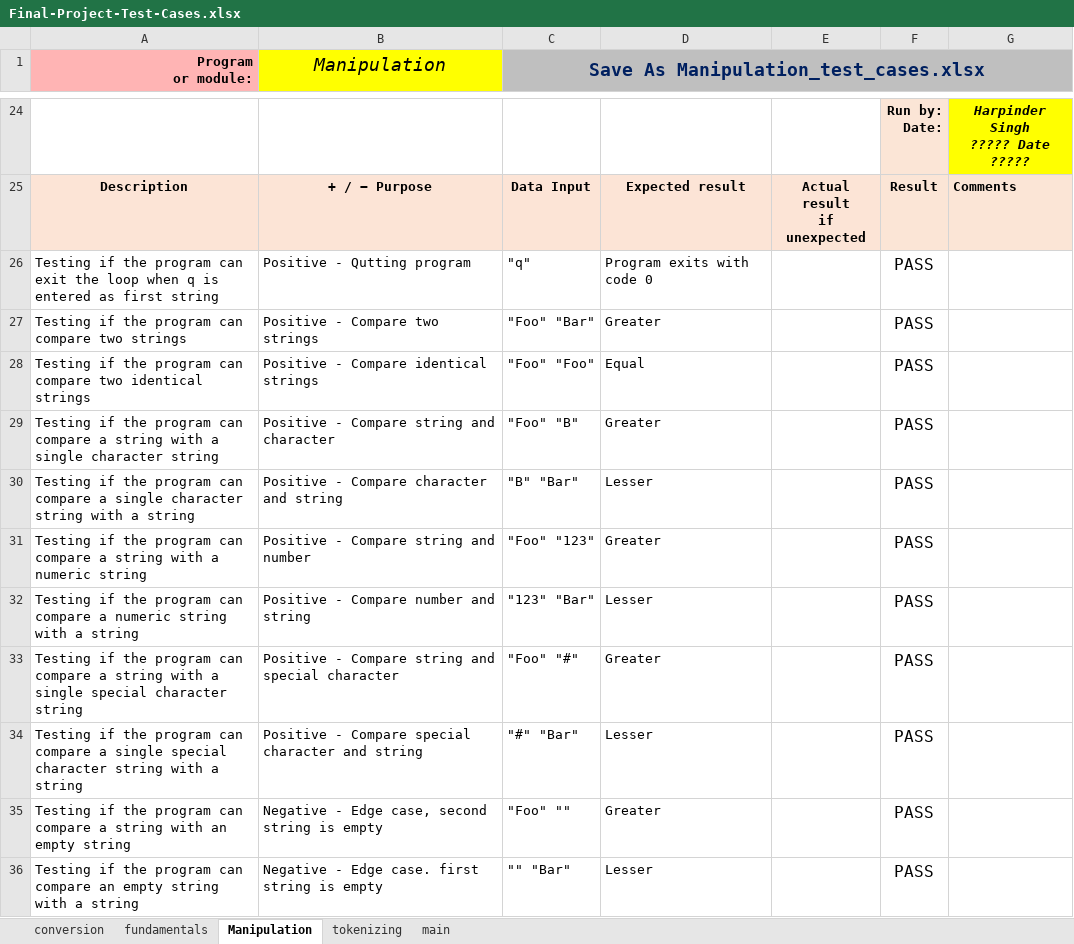
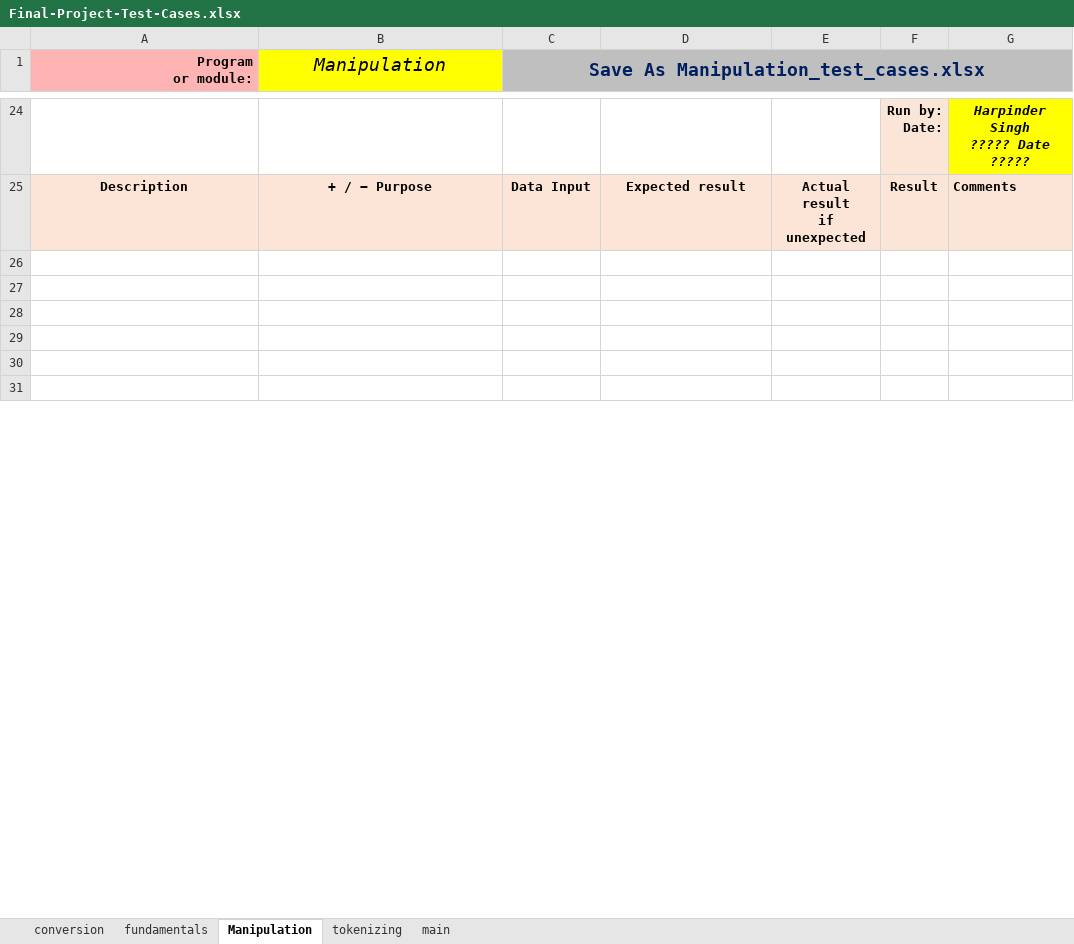
Before and after one commit to jayvakil-bc/cpr101, an Excel workbook: Final-Project-Test-Cases.xlsx, sheet Manipulation, drawn as a sheet; only a part is shown, gaps mark what is left out; values as stored, in another font and other column widths than the file's, no borders; conditional formats not drawn; the diff covers the shown part only; the diff names each change by its address in the sheet, - before the commit and + after, or states it on an @@ line.

```diff
--- a/Final-Project-Test-Cases.xlsx (sheet Manipulation)
+++ b/Final-Project-Test-Cases.xlsx (sheet Manipulation)
-row 26: Testing if the program can exit the loop when q is entered as first string | Positive - Qutting program | "q" | Program exits with code 0 |  | PASS
+row 26: (empty)
-row 27: Testing if the program can compare two strings | Positive - Compare two strings | "Foo" "Bar" | Greater |  | PASS
+row 27: (empty)
-row 28: Testing if the program can compare two identical strings | Positive - Compare identical strings | "Foo" "Foo" | Equal |  | PASS
+row 28: (empty)
-row 29: Testing if the program can compare a string with a single character string | Positive - Compare string and character | "Foo" "B" | Greater |  | PASS
+row 29: (empty)
-row 30: Testing if the program can compare a single character string with a string | Positive - Compare character and string | "B" "Bar" | Lesser |  | PASS
+row 30: (empty)
-row 31: Testing if the program can compare a string with a numeric string | Positive - Compare string and number | "Foo" "123" | Greater |  | PASS
+row 31: (empty)
-row 32: Testing if the program can compare a numeric string with a string | Positive - Compare number and string | "123" "Bar" | Lesser |  | PASS
-row 33: Testing if the program can compare a string with a single special character string | Positive - Compare string and special character | "Foo" "#" | Greater |  | PASS
-row 34: Testing if the program can compare a single special character string with a string | Positive - Compare special character and string | "#" "Bar" | Lesser |  | PASS
-row 35: Testing if the program can compare a string with an empty string | Negative - Edge case, second string is empty | "Foo" "" | Greater |  | PASS
-row 36: Testing if the program can compare an empty string with a string | Negative - Edge case. first string is empty | "" "Bar" | Lesser |  | PASS
```
Also changed, not shown: 9 removed rows, 1 edited cell, cell formats and merged cells elsewhere in this sheet, sheet conversion, sheet tokenizing, sheet fundamentals, sheet main, 9 other files.
